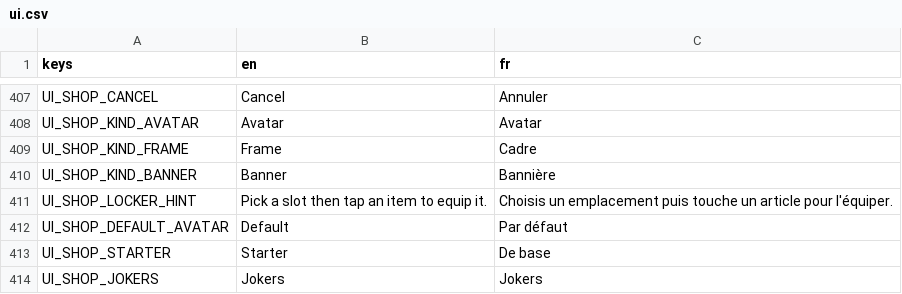
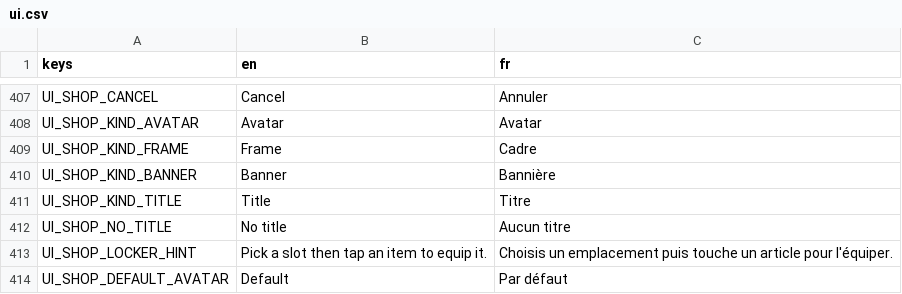
Before and after one commit to Team-pegasuscorp/BrainUp, a CSV file: locale/ui.csv, drawn as a sheet; only a part is shown, gaps mark what is left out; the shorter side is filled out with more unchanged rows; the diff names each change by its address in the sheet, - before the commit and + after, or states it on an @@ line.

```diff
--- a/locale/ui.csv
+++ b/locale/ui.csv
+row 411: UI_SHOP_KIND_TITLE | Title | Titre
+row 412: UI_SHOP_NO_TITLE | No title | Aucun titre
```
Also changed, not shown: 13 other files.
